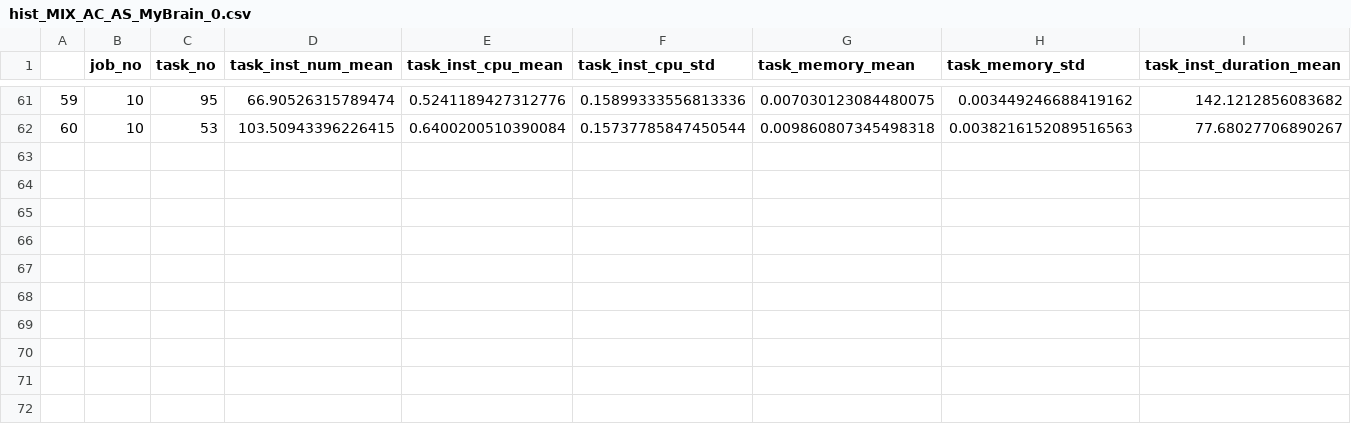
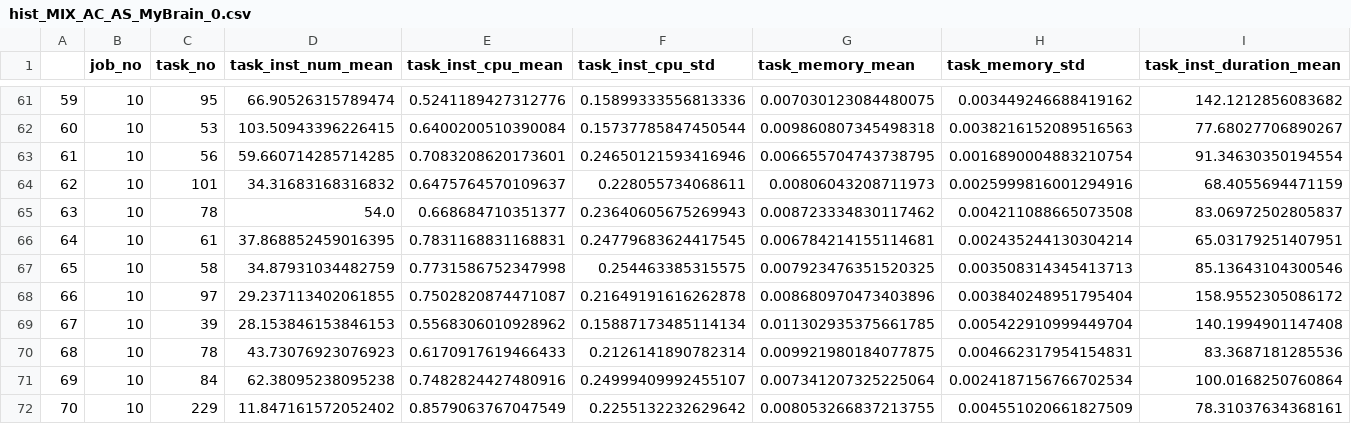
Before and after one commit to farhadreza/CloudSimPy, a CSV file: curr_agents/MIX_ACAS/hist_MIX_AC_AS_MyBrain_0.csv, drawn as a sheet; only a part is shown, gaps mark what is left out; rows hold the shown columns only; the diff names each change by its address in the sheet, - before the commit and + after, or states it on an @@ line.

```diff
--- a/curr_agents/MIX_ACAS/hist_MIX_AC_AS_MyBrain_0.csv
+++ b/curr_agents/MIX_ACAS/hist_MIX_AC_AS_MyBrain_0.csv
+row 63: 61 | 10 | 56 | 59.660714285714285 | 0.7083208620173601 | 0.24650121593416946 | 0.006655704743738795 | 0.0016890004883210754 | 91.34630350194554
+row 64: 62 | 10 | 101 | 34.31683168316832 | 0.6475764570109637 | 0.228055734068611 | 0.00806043208711973 | 0.0025999816001294916 | 68.4055694471159
+row 65: 63 | 10 | 78 | 54.0 | 0.668684710351377 | 0.23640605675269943 | 0.008723334830117462 | 0.004211088665073508 | 83.06972502805837
+row 66: 64 | 10 | 61 | 37.868852459016395 | 0.7831168831168831 | 0.24779683624417545 | 0.006784214155114681 | 0.002435244130304214 | 65.03179251407951
+row 67: 65 | 10 | 58 | 34.87931034482759 | 0.7731586752347998 | 0.254463385315575 | 0.007923476351520325 | 0.003508314345413713 | 85.13643104300546
+row 68: 66 | 10 | 97 | 29.237113402061855 | 0.7502820874471087 | 0.21649191616262878 | 0.008680970473403896 | 0.003840248951795404 | 158.9552305086172
+row 69: 67 | 10 | 39 | 28.153846153846153 | 0.5568306010928962 | 0.15887173485114134 | 0.011302935375661785 | 0.005422910999449704 | 140.1994901147408
+row 70: 68 | 10 | 78 | 43.73076923076923 | 0.6170917619466433 | 0.2126141890782314 | 0.009921980184077875 | 0.004662317954154831 | 83.3687181285536
+row 71: 69 | 10 | 84 | 62.38095238095238 | 0.7482824427480916 | 0.24999409992455107 | 0.007341207325225064 | 0.0024187156766702534 | 100.0168250760864
+row 72: 70 | 10 | 229 | 11.847161572052402 | 0.8579063767047549 | 0.2255132232629642 | 0.008053266837213755 | 0.004551020661827509 | 78.31037634368161
```
Also changed, not shown: 23 other files.
